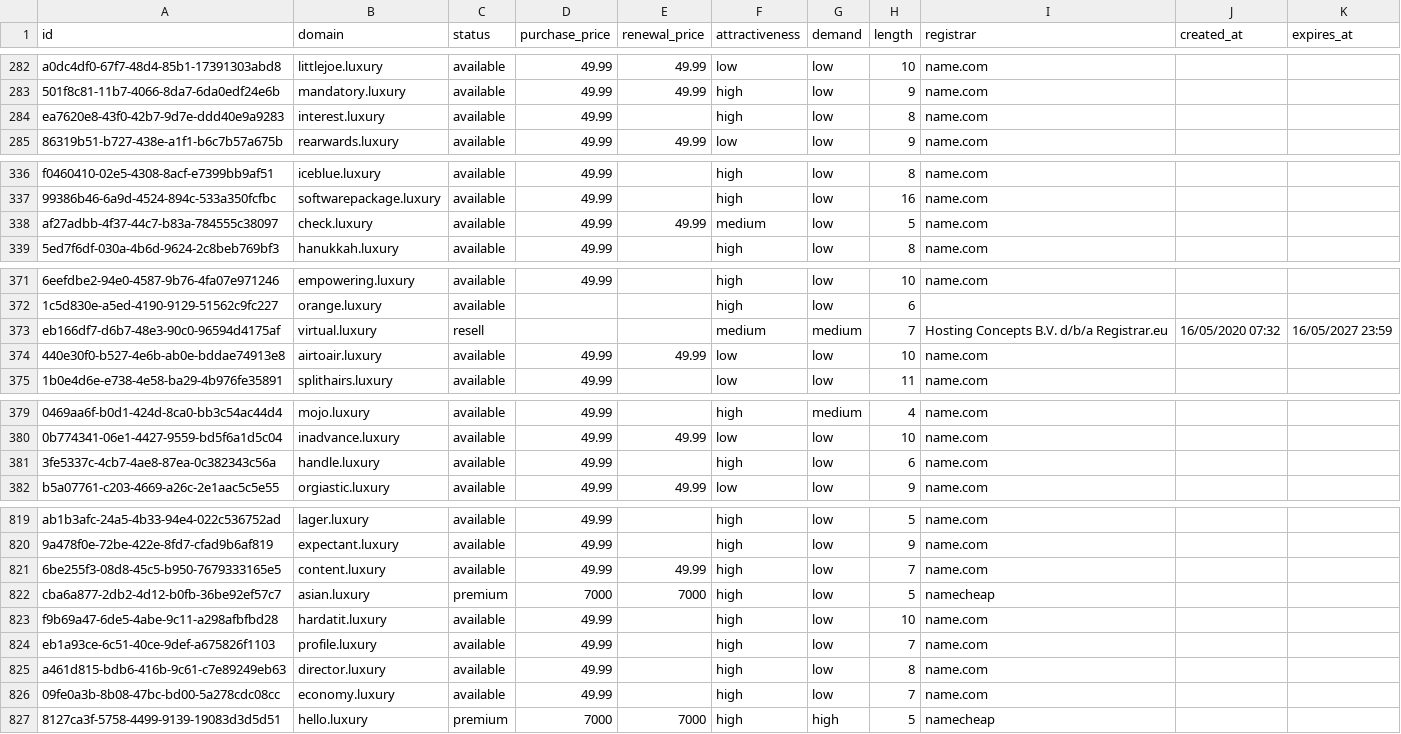
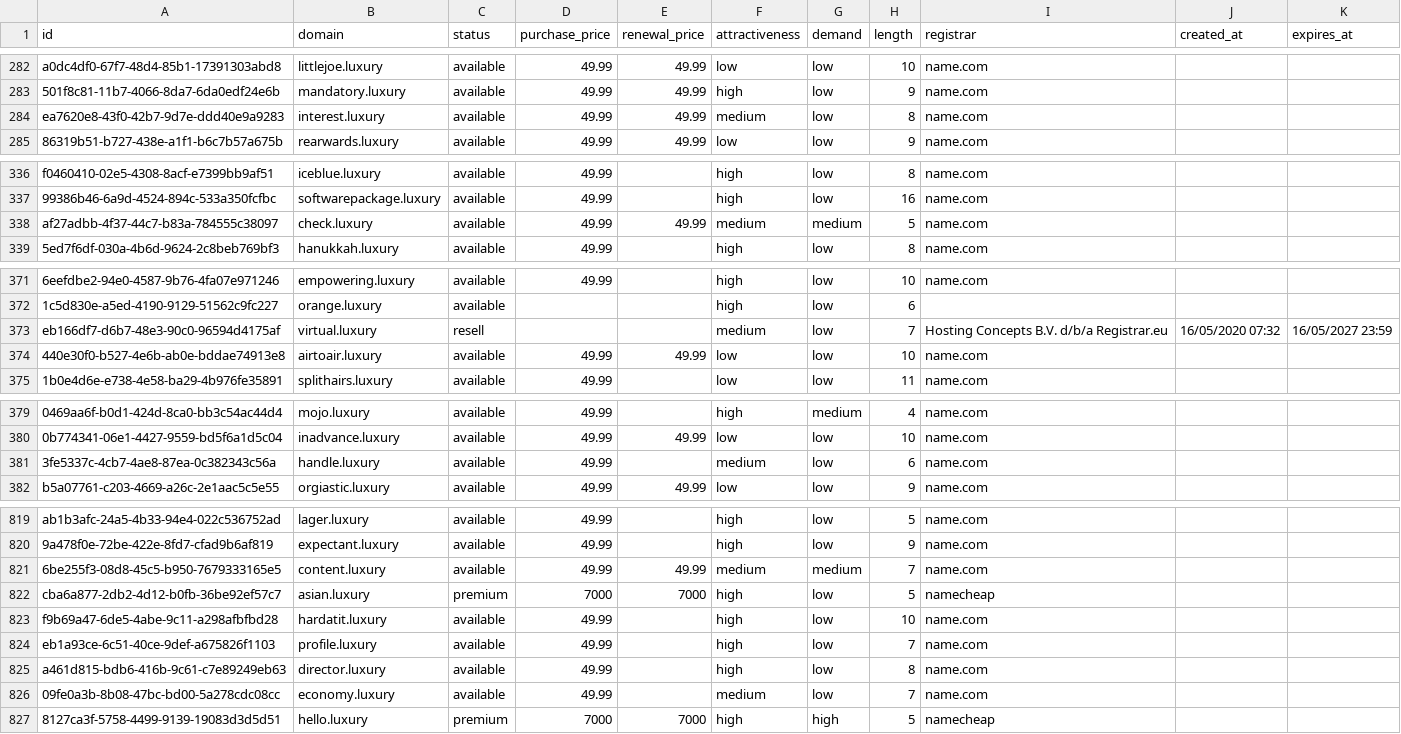
Before and after one commit to UniqueDomains/luxury-oneword-domains, a CSV file: luxury.csv, drawn as a sheet; only a part is shown, gaps mark what is left out; the diff covers the shown part only; the diff names each change by its address in the sheet, - before the commit and + after, or states it on an @@ line.

Commit message:
Domains update

```diff
--- a/luxury.csv
+++ b/luxury.csv
-E284 (renewal_price): (empty)
+E284 (renewal_price): 49.99
-F284 (attractiveness): high
+F284 (attractiveness): medium
-G338 (demand): low
+G338 (demand): medium
-G373 (demand): medium
+G373 (demand): low
-F381 (attractiveness): high
+F381 (attractiveness): medium
-F821 (attractiveness): high
+F821 (attractiveness): medium
-G821 (demand): low
+G821 (demand): medium
-F826 (attractiveness): high
+F826 (attractiveness): medium
```
Also changed, not shown: 4 edited cells elsewhere in this file, 4 other files.
